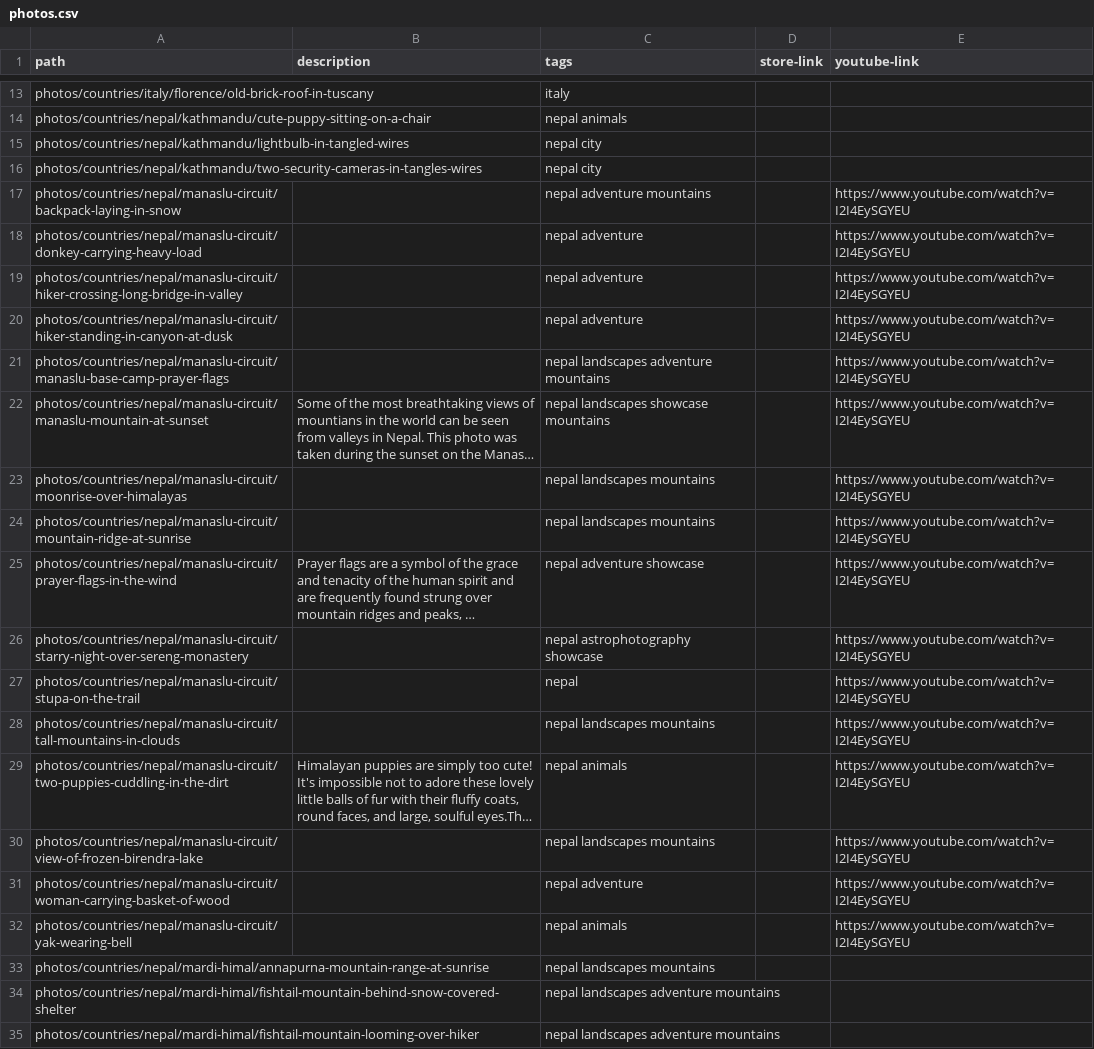
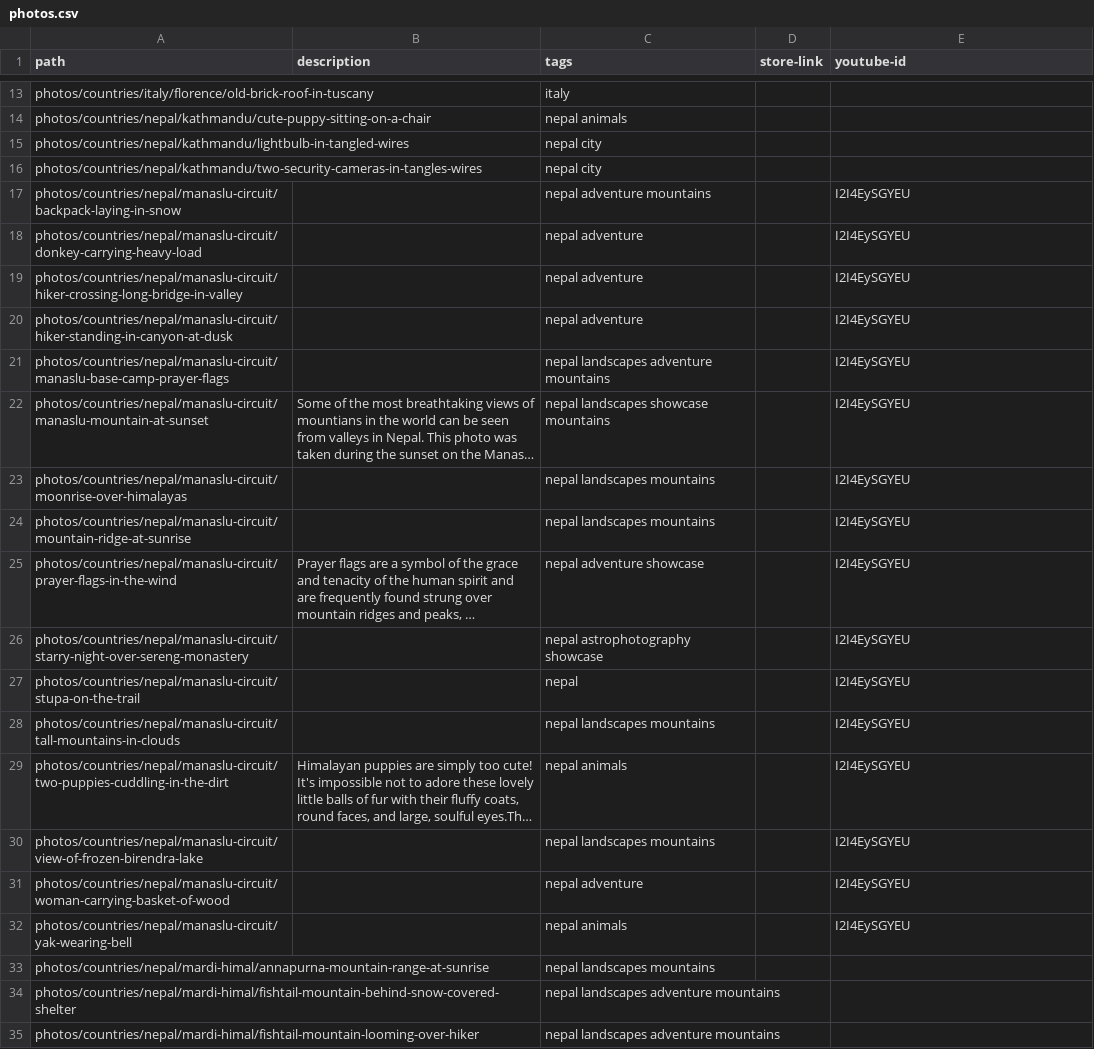
Before and after one commit to nicholaseager/nicholaseager.github.io, a CSV file: _data/photos.csv, drawn as a sheet; only a part is shown, gaps mark what is left out; long unchanged cells end in …; the diff covers the shown part only; the diff names each change by its address in the sheet, - before the commit and + after, or states it on an @@ line.

Commit message:
Changing to youtube id

```diff
--- a/_data/photos.csv
+++ b/_data/photos.csv
-E1: youtube-link
+E1: youtube-id
-E17:E32 (youtube-id): https://www.youtube.com/watch?v=I2I4EySGYEU
+E17:E32 (youtube-id): I2I4EySGYEU
```
Also changed, not shown: 18 edited cells elsewhere in this file, 36 other files.
